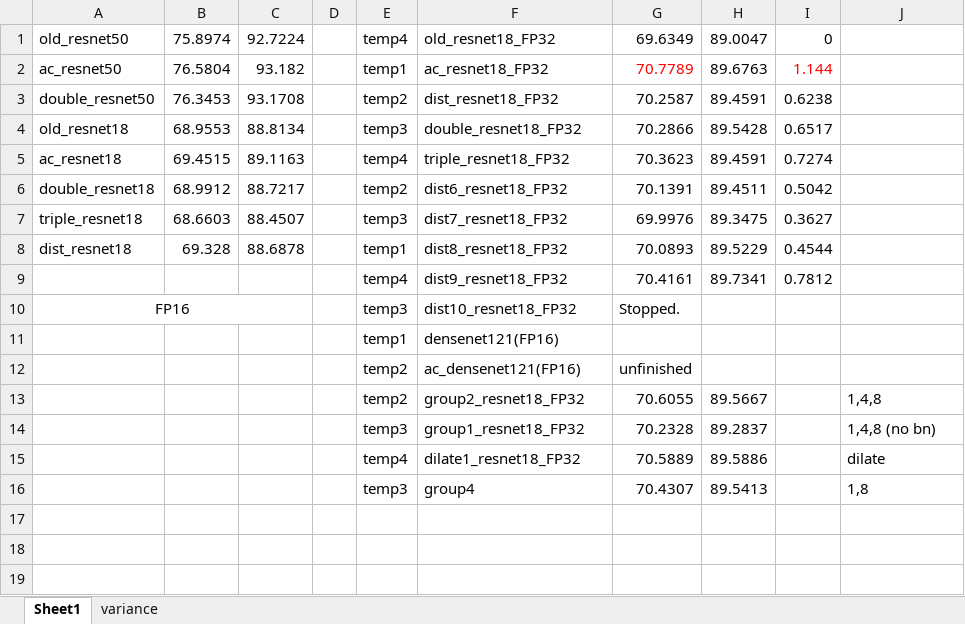
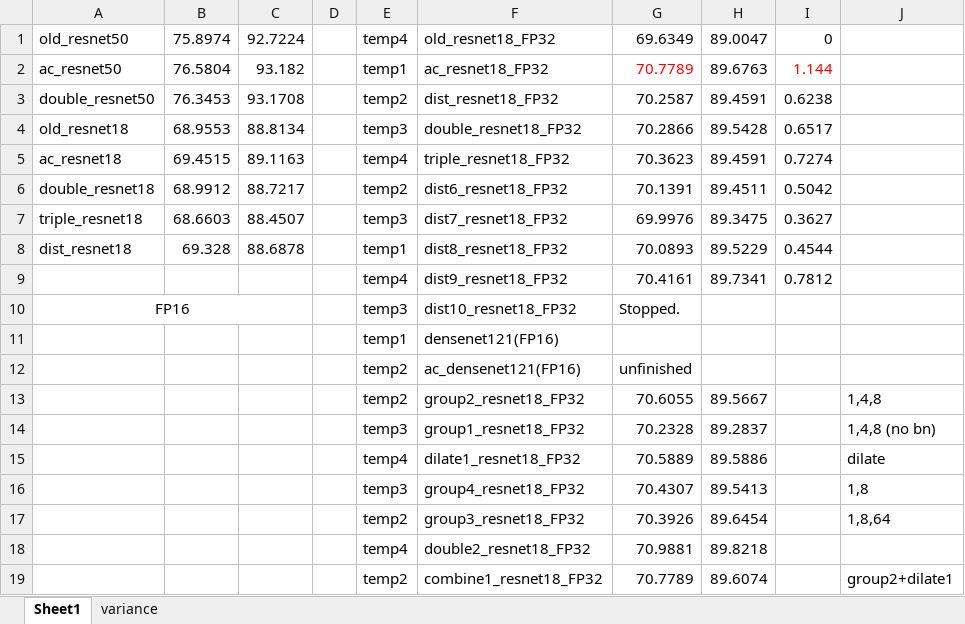
Before and after one commit to ma-xu/DistKernel, an Excel workbook: results.xlsx, sheet Sheet1, drawn as a sheet; values as stored, in another font and other column widths than the file's, no borders; the diff names each change by its address in the sheet, - before the commit and + after, or states it on an @@ line.

Commit message:
triple2 and combine3

```diff
--- a/results.xlsx (sheet Sheet1)
+++ b/results.xlsx (sheet Sheet1)
-F16: group4
+F16: group4_resnet18_FP32
+row 17:  |  |  |  | temp2 | group3_resnet18_FP32 | 70.3926 | 89.6454 |  | 1,8,64
+row 18:  |  |  |  | temp4 | double2_resnet18_FP32 | 70.9881 | 89.8218
+row 19:  |  |  |  | temp2 | combine1_resnet18_FP32 | 70.7789 | 89.6074 |  | group2+dilate1
```
Also changed, not shown: 3 other files.
